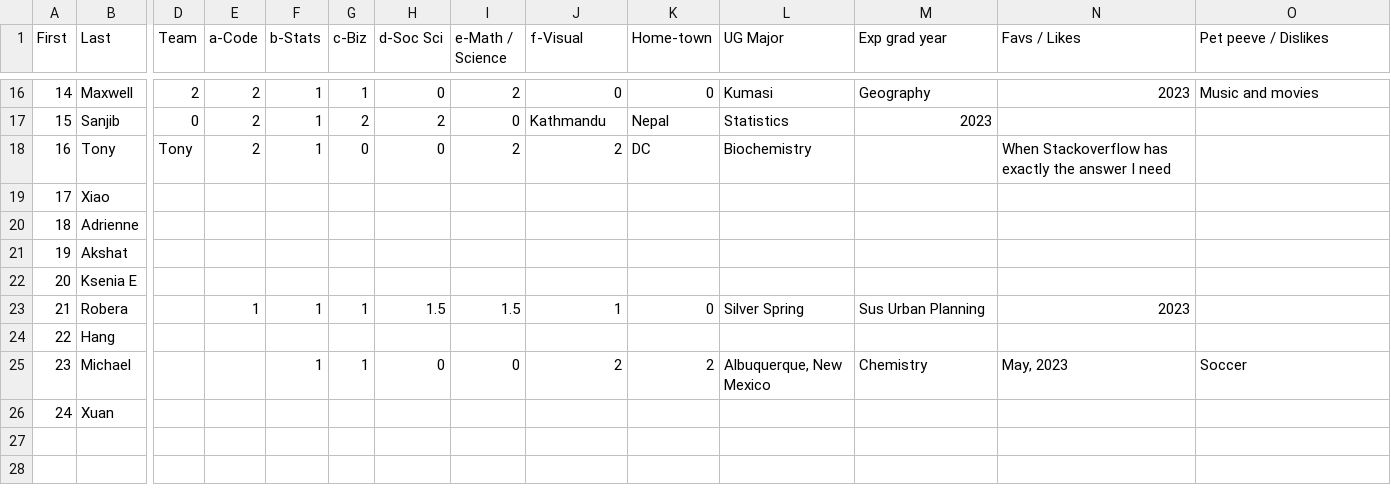
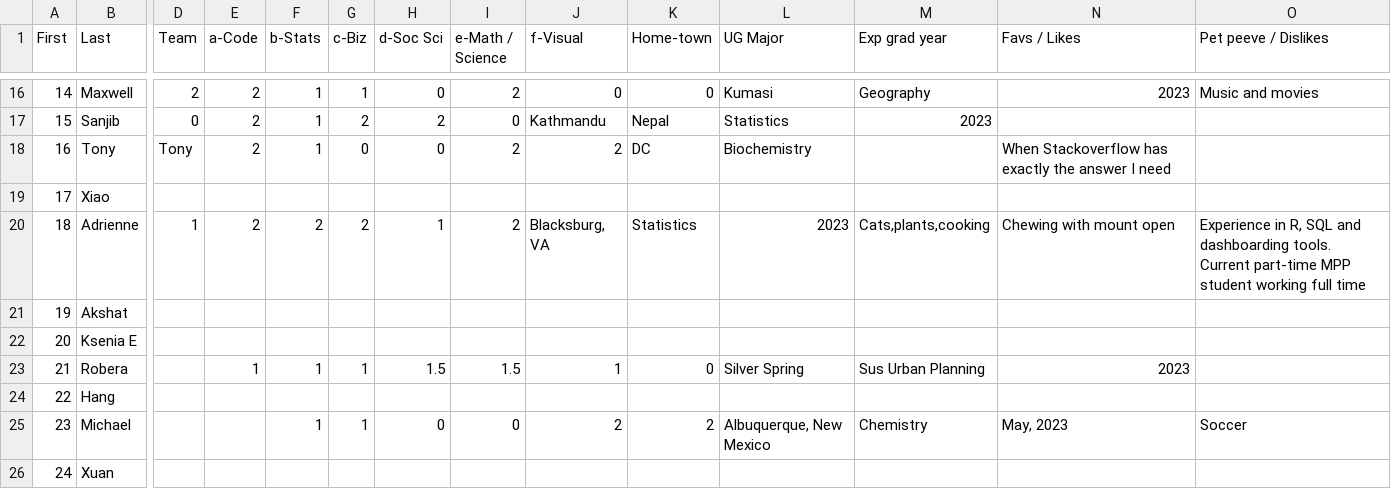
Before and after one commit to rajkumarcm/Data-Mining, a CSV file: mod1/Week01_Intro/AboutMe_6103_10M_22SP.csv, drawn as a sheet; only a part is shown, gaps mark what is left out; the diff names each change by its address in the sheet, - before the commit and + after, or states it on an @@ line.

Commit message:
Update AboutMe_6103_10M_22SP.csv
AR update

```diff
--- a/mod1/Week01_Intro/AboutMe_6103_10M_22SP.csv
+++ b/mod1/Week01_Intro/AboutMe_6103_10M_22SP.csv
-D20 (Team): (empty)
+D20 (Team): 1
-E20 (a-Code): (empty)
+E20 (a-Code): 2
-F20 (b-Stats): (empty)
+F20 (b-Stats): 2
-G20 (c-Biz): (empty)
+G20 (c-Biz): 2
-H20 (d-Soc Sci): (empty)
+H20 (d-Soc Sci): 1
-I20 (e-Math / Science): (empty)
+I20 (e-Math / Science): 2
-J20 (f-Visual): (empty)
+J20 (f-Visual): Blacksburg, VA
-K20 (Home-town): (empty)
+K20 (Home-town): Statistics
-L20 (UG Major): (empty)
+L20 (UG Major): 2023
-M20 (Exp grad year): (empty)
+M20 (Exp grad year): Cats,plants,cooking
-N20 (Favs / Likes): (empty)
+N20 (Favs / Likes): Chewing with mount open
-O20 (Pet peeve / Dislikes): (empty)
+O20 (Pet peeve / Dislikes): Experience in R, SQL and dashboarding tools. Current part-time MPP student working full time
```
